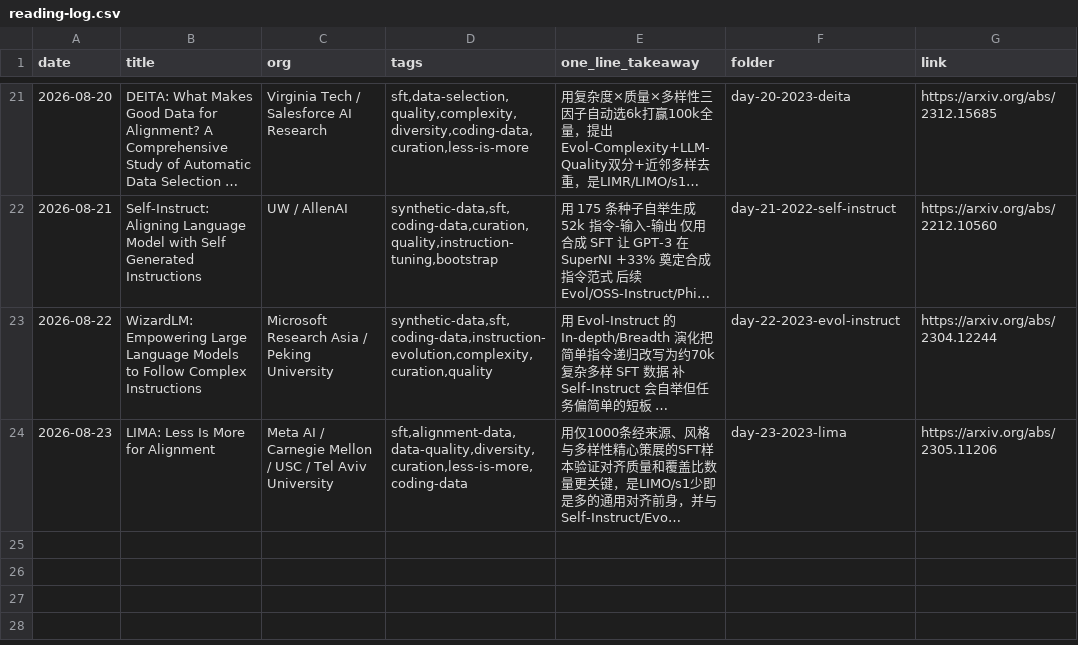
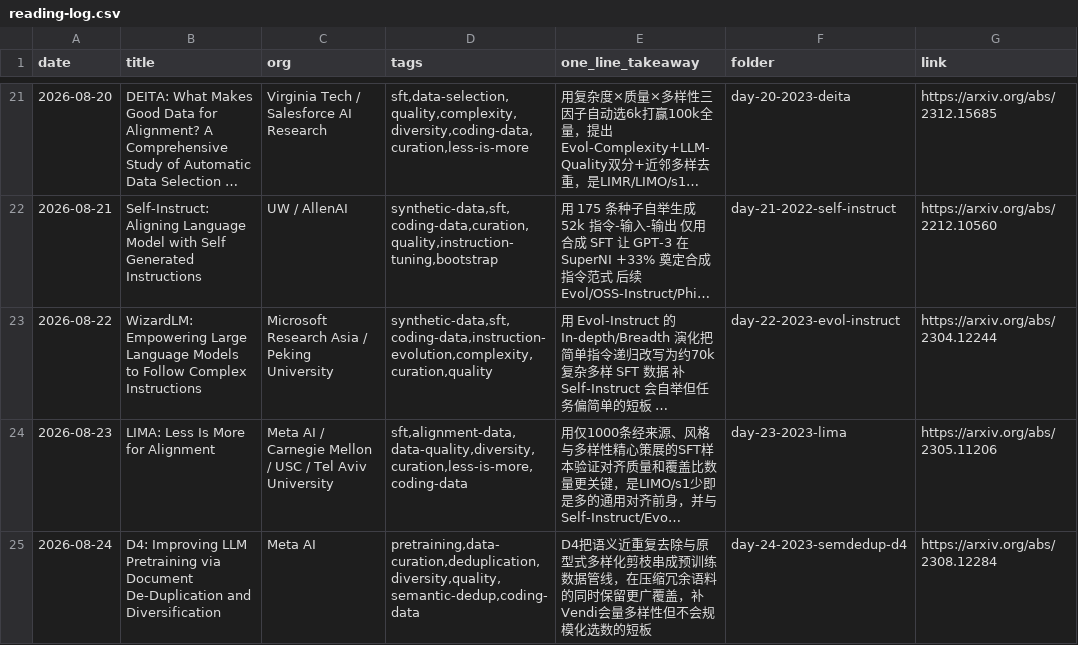
Before and after one commit to Papa-Panda/post-training, a CSV file: ai-data/reading-log.csv, drawn as a sheet; only a part is shown, gaps mark what is left out; long unchanged cells end in …; the diff names each change by its address in the sheet, - before the commit and + after, or states it on an @@ line.

Commit message:
feat(ai-data): Day 24 D4 auto skeleton + README roadmap

```diff
--- a/ai-data/reading-log.csv
+++ b/ai-data/reading-log.csv
+row 25: 2026-08-24 | D4: Improving LLM Pretraining via Document De-Duplication and Diversification | Meta AI | pretraining,data-curation,deduplication,diversity,quality,semantic-dedup,coding-data | D4把语义近重复去除与原型式多样化剪枝串成预训练数据管线，在压缩冗余语料的同时保留更广覆盖，补Vendi会量多样性但不会规模化选数的短板 | day-24-2023-semdedup-d4 | https://arxiv.org/abs/2308.12284
```
Also changed, not shown: 2 other files.
